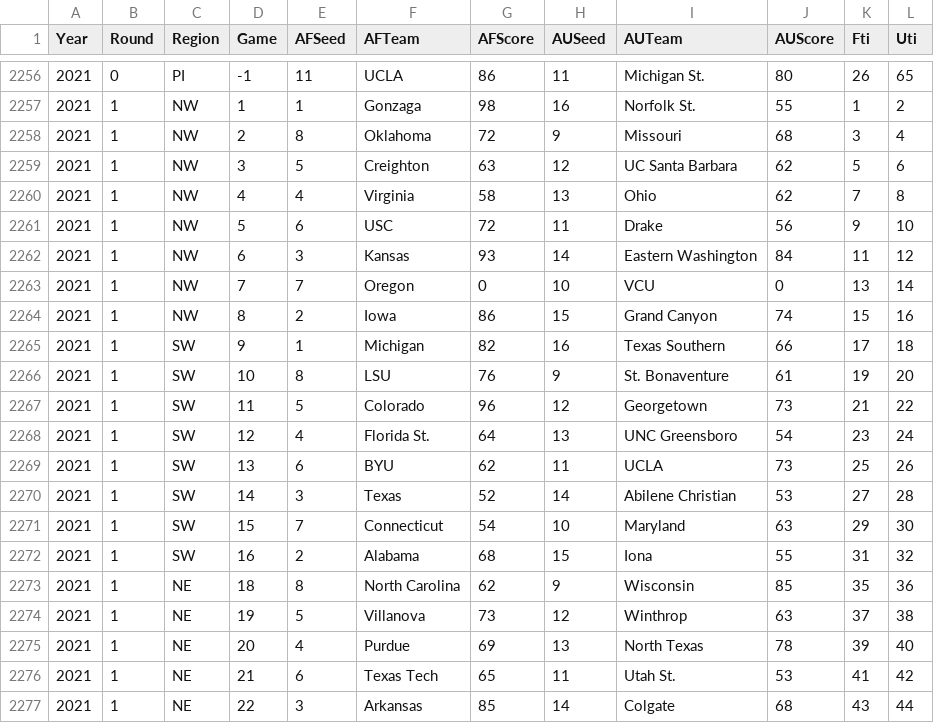
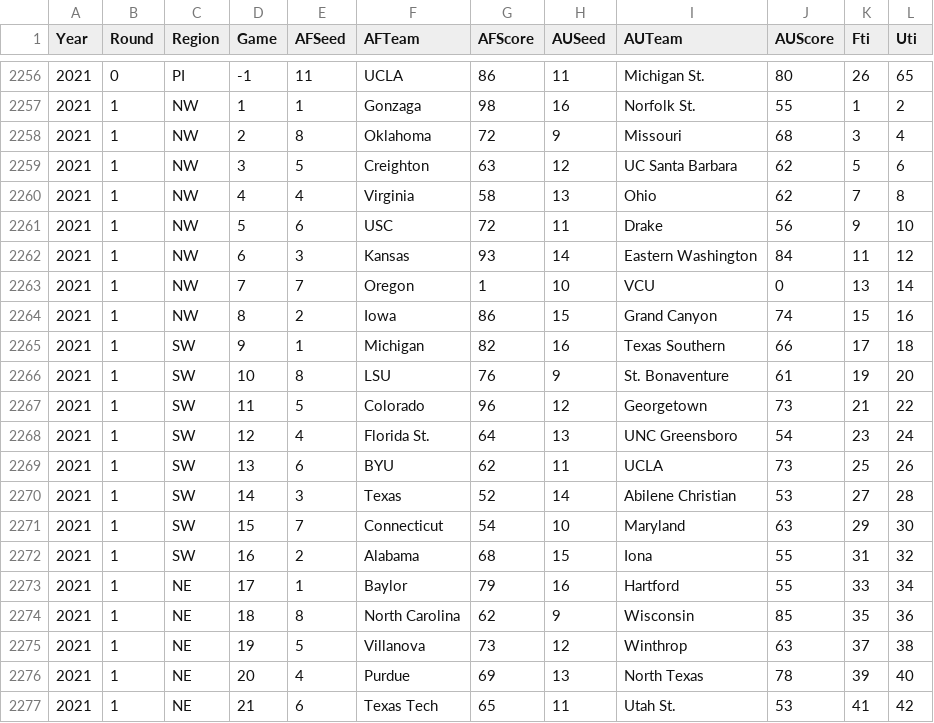
Before and after one commit to harmkenn/Python_Madness_2024, a CSV file: notebooks/step04_FUHistory.csv, drawn as a sheet; only a part is shown, gaps mark what is left out; the shorter side is filled out with more unchanged rows.

```diff
--- a/notebooks/step04_FUHistory.csv
+++ b/notebooks/step04_FUHistory.csv
@@ -2262,3 +2262,3 @@ Year,Round,Region,Game,AFSeed,AFTeam,AFScore,AUSeed,AUTeam,AUScore,Fti,Uti
 2021,1,NW,6,3,Kansas,93,14,Eastern Washington,84,11,12
-2021,1,NW,7,7,Oregon,0,10,VCU,0,13,14
+2021,1,NW,7,7,Oregon,1,10,VCU,0,13,14
 2021,1,NW,8,2,Iowa,86,15,Grand Canyon,74,15,16
@@ -2272,2 +2272,3 @@ Year,Round,Region,Game,AFSeed,AFTeam,AFScore,AUSeed,AUTeam,AUScore,Fti,Uti
 2021,1,SW,16,2,Alabama,68,15,Iona,55,31,32
+2021,1,NE,17,1,Baylor,79,16,Hartford,55,33,34
 2021,1,NE,18,8,North Carolina,62,9,Wisconsin,85,35,36
```
Also changed, not shown: notebooks/asn.csv, notebooks/step01_kenpom0824.csv, 11 other files.
